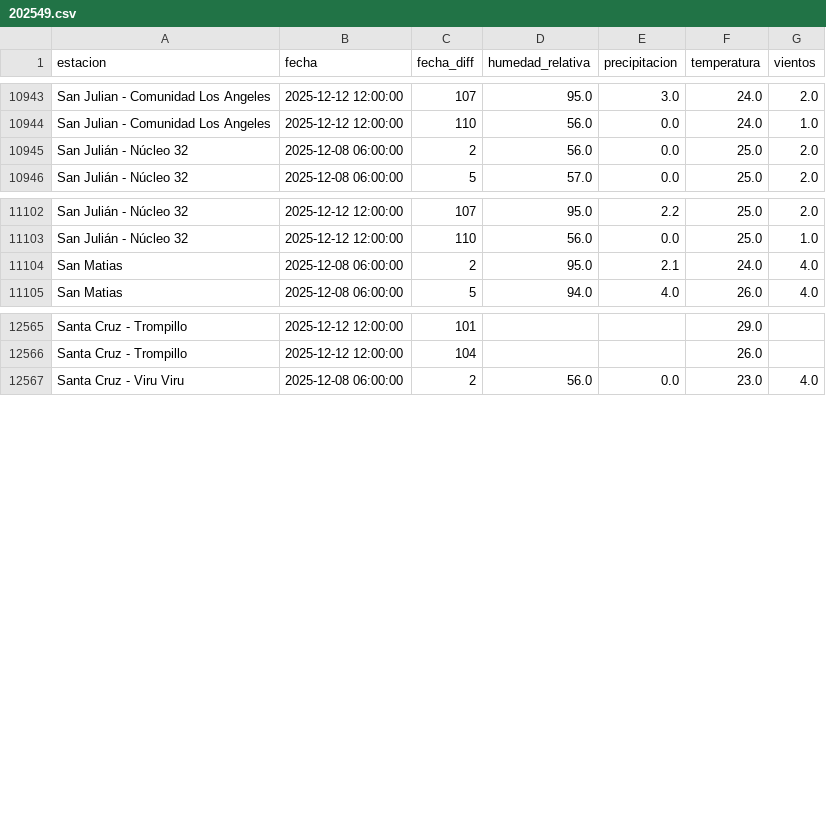
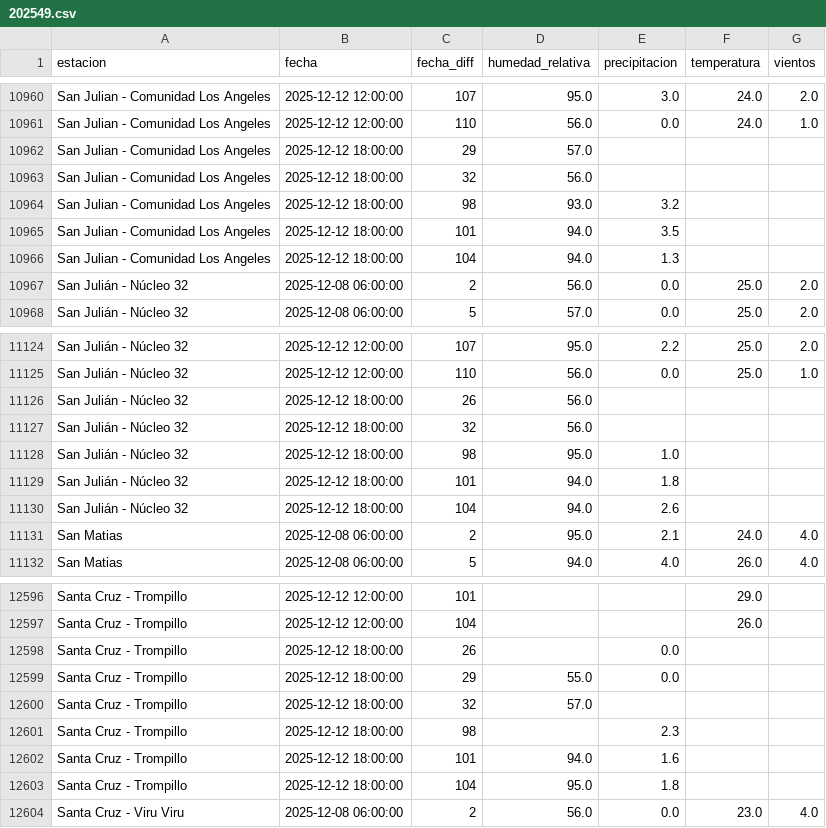
Before and after one commit to sociedatos/bo-meteorologia, a CSV file: data_forecast/2025/202549.csv, drawn as a sheet; only a part is shown, gaps mark what is left out; the diff covers the shown part only; the diff names each change by its address in the sheet, - before the commit and + after, or states it on an @@ line.

Commit message:
[ci] actualización forecasts senamhi

```diff
--- a/data_forecast/2025/202549.csv
+++ b/data_forecast/2025/202549.csv
+row 10962: San Julian - Comunidad Los Angeles | 2025-12-12 18:00:00 | 29 | 57.0
+row 10963: San Julian - Comunidad Los Angeles | 2025-12-12 18:00:00 | 32 | 56.0
+row 10964: San Julian - Comunidad Los Angeles | 2025-12-12 18:00:00 | 98 | 93.0 | 3.2
+row 10965: San Julian - Comunidad Los Angeles | 2025-12-12 18:00:00 | 101 | 94.0 | 3.5
+row 10966: San Julian - Comunidad Los Angeles | 2025-12-12 18:00:00 | 104 | 94.0 | 1.3
+row 11126: San Julián - Núcleo 32 | 2025-12-12 18:00:00 | 26 | 56.0
+row 11127: San Julián - Núcleo 32 | 2025-12-12 18:00:00 | 32 | 56.0
+row 11128: San Julián - Núcleo 32 | 2025-12-12 18:00:00 | 98 | 95.0 | 1.0
+row 11129: San Julián - Núcleo 32 | 2025-12-12 18:00:00 | 101 | 94.0 | 1.8
+row 11130: San Julián - Núcleo 32 | 2025-12-12 18:00:00 | 104 | 94.0 | 2.6
+row 12598: Santa Cruz - Trompillo | 2025-12-12 18:00:00 | 26 |  | 0.0
+row 12599: Santa Cruz - Trompillo | 2025-12-12 18:00:00 | 29 | 55.0 | 0.0
+row 12600: Santa Cruz - Trompillo | 2025-12-12 18:00:00 | 32 | 57.0
+row 12601: Santa Cruz - Trompillo | 2025-12-12 18:00:00 | 98 |  | 2.3
+row 12602: Santa Cruz - Trompillo | 2025-12-12 18:00:00 | 101 | 94.0 | 1.6
+row 12603: Santa Cruz - Trompillo | 2025-12-12 18:00:00 | 104 | 95.0 | 1.8
```
Also changed, not shown: 25 added rows elsewhere in this file.
